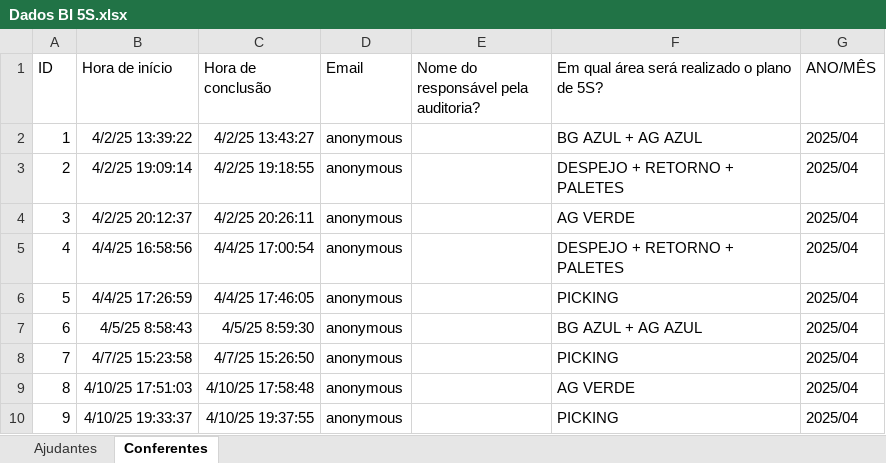
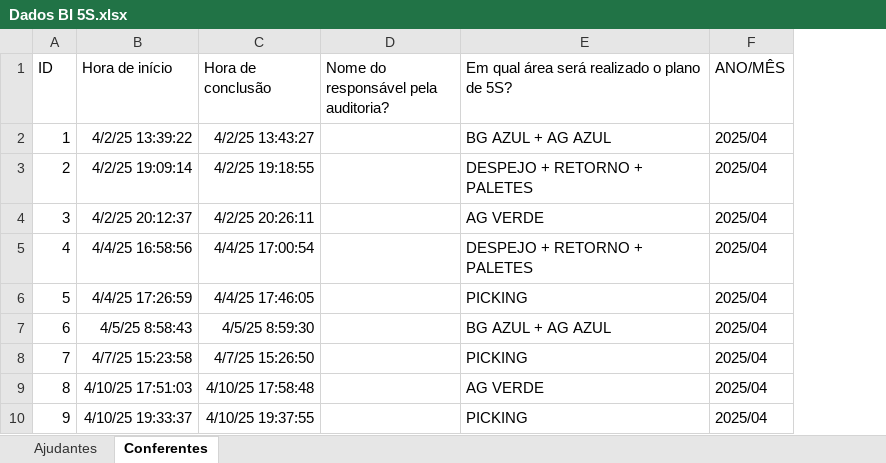
Before and after one commit to cwbestoque/BI-5S, an Excel workbook: Dados BI 5S.xlsx, sheet Conferentes, drawn as a sheet; only a part is shown; values as stored, in another font and other column widths than the file's, no borders; table styles not drawn; removed rows and columns are numbered as before the commit, all else as after; the diff covers the shown part only; the diff names each change by its address in the sheet, - before the commit and + after, or states it on an @@ line.

```diff
--- a/Dados BI 5S.xlsx (sheet Conferentes)
+++ b/Dados BI 5S.xlsx (sheet Conferentes)
-column D (Email), rows 2-10: all anonymous
```
Also changed, not shown: 79 added rows elsewhere in this sheet, sheet Ajudantes.
